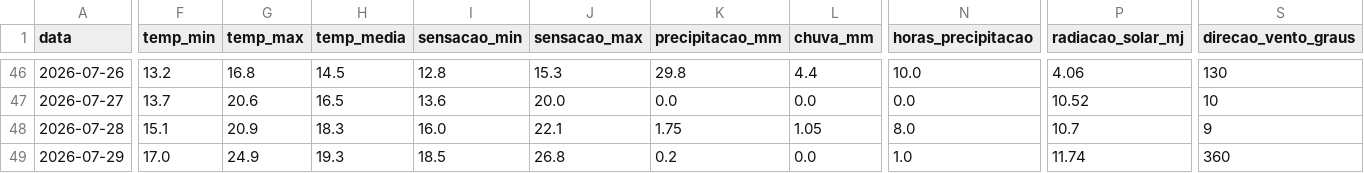
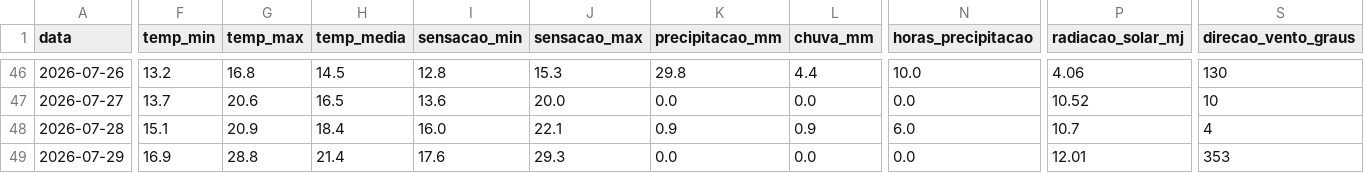
Before and after one commit to augluiz/vcz-site, a CSV file: ceasa_dashboard/dados/clima_sc_previsao.csv, drawn as a sheet; only a part is shown, gaps mark what is left out; the diff covers the shown part only; the diff names each change by its address in the sheet, - before the commit and + after, or states it on an @@ line.

```diff
--- a/ceasa_dashboard/dados/clima_sc_previsao.csv
+++ b/ceasa_dashboard/dados/clima_sc_previsao.csv
-H48 (temp_media): 18.3
+H48 (temp_media): 18.4
-K48 (precipitacao_mm): 1.75
+K48 (precipitacao_mm): 0.9
-L48 (chuva_mm): 1.05
+L48 (chuva_mm): 0.9
-N48 (horas_precipitacao): 8.0
+N48 (horas_precipitacao): 6.0
-S48 (direcao_vento_graus): 9
+S48 (direcao_vento_graus): 4
-F49 (temp_min): 17.0
+F49 (temp_min): 16.9
-G49 (temp_max): 24.9
+G49 (temp_max): 28.8
-H49 (temp_media): 19.3
+H49 (temp_media): 21.4
-I49 (sensacao_min): 18.5
+I49 (sensacao_min): 17.6
-J49 (sensacao_max): 26.8
+J49 (sensacao_max): 29.3
-K49 (precipitacao_mm): 0.2
+K49 (precipitacao_mm): 0.0
-N49 (horas_precipitacao): 1.0
+N49 (horas_precipitacao): 0.0
-P49 (radiacao_solar_mj): 11.74
+P49 (radiacao_solar_mj): 12.01
-S49 (direcao_vento_graus): 360
+S49 (direcao_vento_graus): 353
```
Also changed, not shown: 39 edited cells elsewhere in this file.
